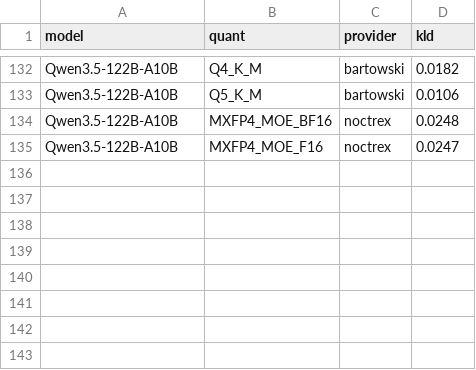
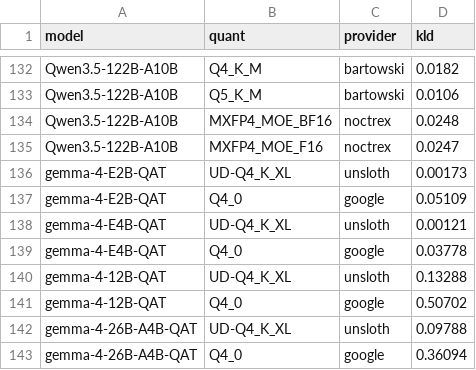
Before and after one commit to ghost91-/llama-bench, a CSV file: kld-results.csv, drawn as a sheet; only a part is shown, gaps mark what is left out.

```diff
--- a/kld-results.csv
+++ b/kld-results.csv
@@ -135 +135,9 @@ Qwen3.5-122B-A10B,MXFP4_MOE_BF16,noctrex,0.0248
 Qwen3.5-122B-A10B,MXFP4_MOE_F16,noctrex,0.0247
+gemma-4-E2B-QAT,UD-Q4_K_XL,unsloth,0.00173
+gemma-4-E2B-QAT,Q4_0,google,0.05109
+gemma-4-E4B-QAT,UD-Q4_K_XL,unsloth,0.00121
+gemma-4-E4B-QAT,Q4_0,google,0.03778
+gemma-4-12B-QAT,UD-Q4_K_XL,unsloth,0.13288
+gemma-4-12B-QAT,Q4_0,google,0.50702
+gemma-4-26B-A4B-QAT,UD-Q4_K_XL,unsloth,0.09788
+gemma-4-26B-A4B-QAT,Q4_0,google,0.36094
```
Also changed, not shown: 10 other files.
